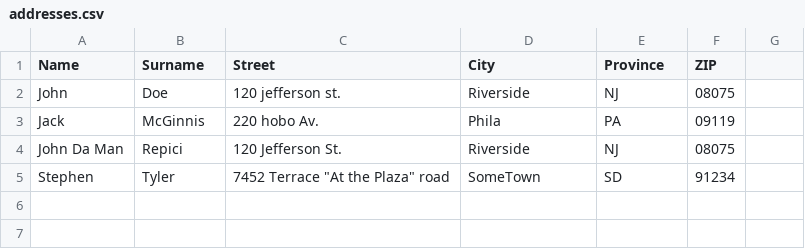
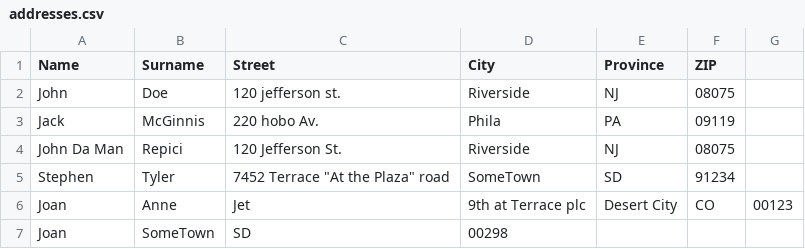
Before and after one commit to cinvenz/csharp-lista-indirizzi, a CSV file: addresses.csv, drawn as a sheet.

```diff
--- a/addresses.csv
+++ b/addresses.csv
@@ -5 +5,3 @@ John Da Man,Repici,120 Jefferson St.,Riverside,NJ,08075
 Stephen,Tyler,7452 Terrace "At the Plaza" road,SomeTown,SD,91234
+Joan,Anne,Jet,9th at Terrace plc,Desert City,CO,00123
+Joan,SomeTown, SD, 00298
```
Also changed, not shown: 3 other files.
